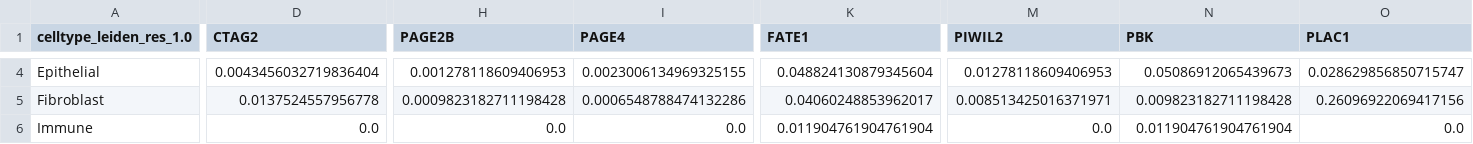
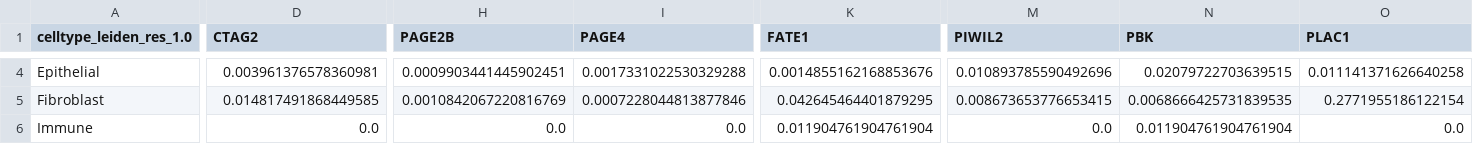
Before and after one commit to ascott-10/cta-onco-fetal, a CSV file: datasets/fetal_gonad/results/tables/cta_analysis/fetal_gonad_Male_cta_fraction_expression.csv, drawn as a sheet; only a part is shown, gaps mark what is left out; the diff covers the shown part only; the diff names each change by its address in the sheet, - before the commit and + after, or states it on an @@ line.

```diff
--- a/datasets/fetal_gonad/results/tables/cta_analysis/fetal_gonad_Male_cta_fraction_expression.csv
+++ b/datasets/fetal_gonad/results/tables/cta_analysis/fetal_gonad_Male_cta_fraction_expression.csv
-D4 (CTAG2): 0.0043456032719836404
+D4 (CTAG2): 0.003961376578360981
-H4 (PAGE2B): 0.001278118609406953
+H4 (PAGE2B): 0.0009903441445902451
-I4 (PAGE4): 0.0023006134969325155
+I4 (PAGE4): 0.0017331022530329288
-K4 (FATE1): 0.048824130879345604
+K4 (FATE1): 0.0014855162168853676
-M4 (PIWIL2): 0.01278118609406953
+M4 (PIWIL2): 0.010893785590492696
-N4 (PBK): 0.05086912065439673
+N4 (PBK): 0.02079722703639515
-O4 (PLAC1): 0.028629856850715747
+O4 (PLAC1): 0.011141371626640258
-D5 (CTAG2): 0.0137524557956778
+D5 (CTAG2): 0.014817491868449585
-H5 (PAGE2B): 0.0009823182711198428
+H5 (PAGE2B): 0.0010842067220816769
-I5 (PAGE4): 0.0006548788474132286
+I5 (PAGE4): 0.0007228044813877846
-K5 (FATE1): 0.04060248853962017
+K5 (FATE1): 0.042645464401879295
-M5 (PIWIL2): 0.008513425016371971
+M5 (PIWIL2): 0.008673653776653415
-N5 (PBK): 0.009823182711198428
+N5 (PBK): 0.0068666425731839535
-O5 (PLAC1): 0.26096922069417156
+O5 (PLAC1): 0.2771955186122154
```
Also changed, not shown: 1 added row and 98 edited cells elsewhere in this file, datasets/fetal_gonad/results/tables/cta_analysis/fetal_gonad_Male_cta_mean_expression.csv, datasets/fetal_gonad/results/tables/cta_analysis/fetal_gonad_Mixed_cta_mean_expression.csv, 19 other files.
